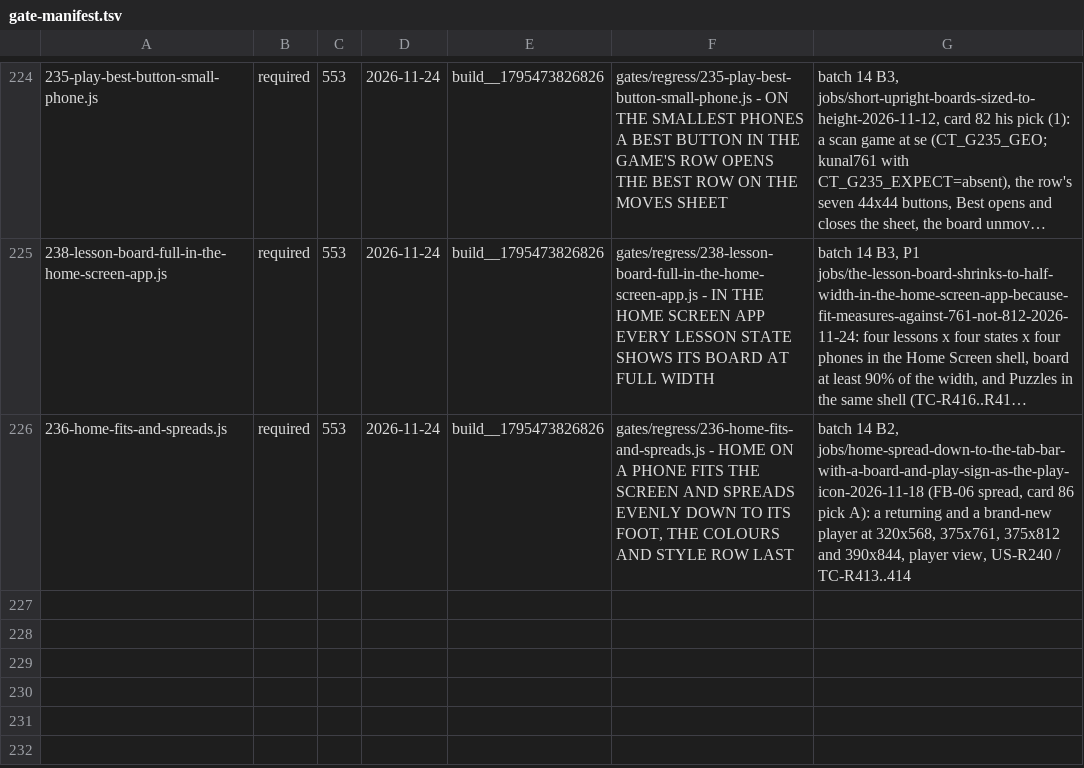
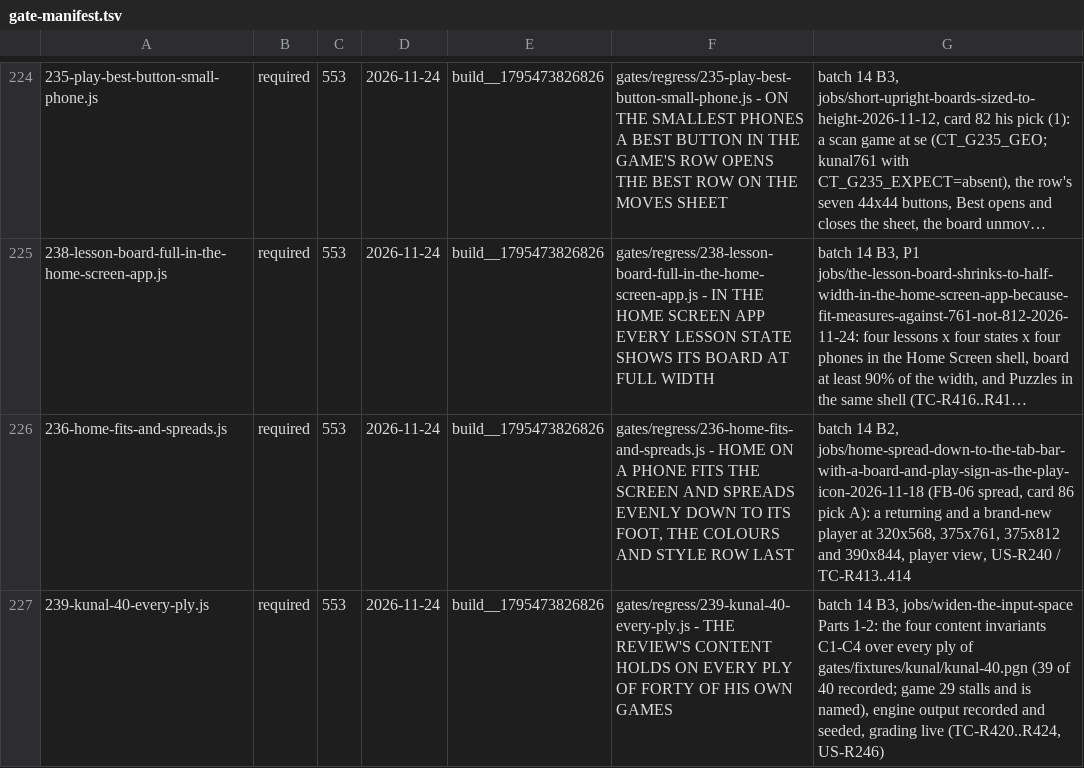
Before and after one commit to LearnToCheckmate/chess-trainer, a TSV file: gates/gate-manifest.tsv, drawn as a sheet; only a part is shown, gaps mark what is left out; long unchanged cells end in ….

```diff
--- a/gates/gate-manifest.tsv
+++ b/gates/gate-manifest.tsv
@@ -226 +226,2 @@
 236-home-fits-and-spreads.js	required	553	2026-11-24	build__1795473826826	gates/regress/236-home-fits-and-spreads.js - HOME ON A PHONE FITS THE SCREEN AND SPREADS EVENLY DOWN TO ITS FOOT, THE COLOURS AND STYLE ROW LAST	batch 14 B2, jobs/home-spread-down-to-the-tab-bar-with-a-board-and-play-sign-as-the-play-icon-2026-11-18 (FB-06 spread, card 86 pick A): a returning and a brand-new player at 320x568, 375x761, 375x812 and 390x844, player view, US-R240 / TC-R413..414
+239-kunal-40-every-ply.js	required	553	2026-11-24	build__1795473826826	gates/regress/239-kunal-40-every-ply.js - THE REVIEW'S CONTENT HOLDS ON EVERY PLY OF FORTY OF HIS OWN GAMES	batch 14 B3, jobs/widen-the-input-space Parts 1-2: the four content invariants C1-C4 over every ply of gates/fixtures/kunal/kunal-40.pgn (39 of 40 recorded; game 29 stalls and is named), engine output recorded and seeded, grading live (TC-R420..R424, US-R246)
```
Also changed, not shown: 5 other files.
